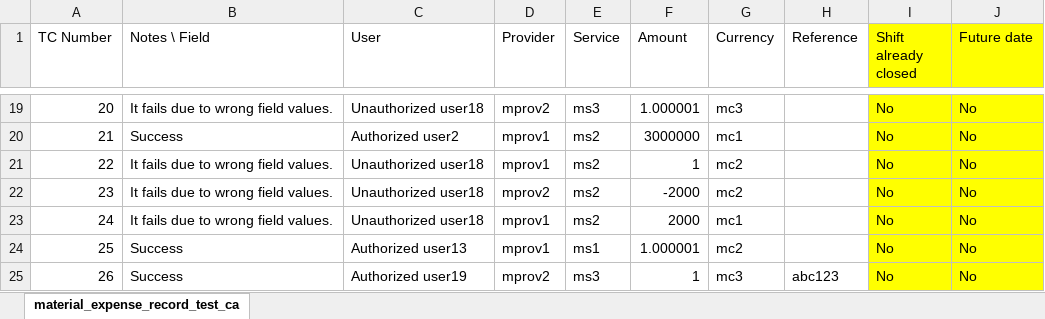
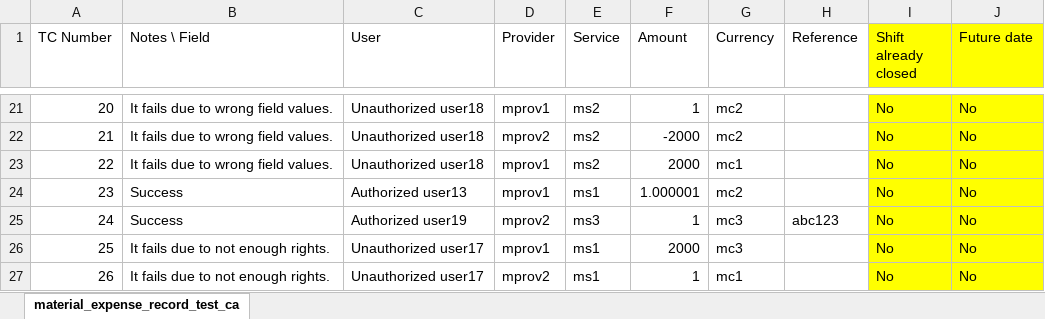
Before and after one commit to syscoopco/soberano, an Excel workbook: soberano/test_cases/service_expense_record_test_cases.xlsx, sheet material_expense_record_test_ca, drawn as a sheet; only a part is shown, gaps mark what is left out; values as stored, in another font and other column widths than the file's, no borders; addresses are those after the commit; the diff covers the shown part only; the diff names each change by its address in the sheet, - before the commit and + after, or states it on an @@ line.

Commit message:
service expense completed

```diff
--- a/soberano/test_cases/service_expense_record_test_cases.xlsx (sheet material_expense_record_test_ca)
+++ b/soberano/test_cases/service_expense_record_test_cases.xlsx (sheet material_expense_record_test_ca)
-D21 (Provider): mprov2
+D21 (Provider): mprov1
-E21 (Service): ms3
+E21 (Service): ms2
-F21 (Amount): 1.000001
+F21 (Amount): 1
-G21 (Currency): mc3
+G21 (Currency): mc2
-B22 (Notes \ Field): Success
+B22 (Notes \ Field): It fails due to wrong field values.
-C22 (User): Authorized user2
+C22 (User): Unauthorized user18
-D22 (Provider): mprov1
+D22 (Provider): mprov2
-F22 (Amount): 3000000
+F22 (Amount): -2000
-G22 (Currency): mc1
+G22 (Currency): mc2
-F23 (Amount): 1
+F23 (Amount): 2000
-G23 (Currency): mc2
+G23 (Currency): mc1
-B24:B25 (Notes \ Field): It fails due to wrong field values.
+B24:B25 (Notes \ Field): Success
-C24 (User): Unauthorized user18
+C24 (User): Authorized user13
-D24 (Provider): mprov2
+D24 (Provider): mprov1
-E24 (Service): ms2
+E24 (Service): ms1
-F24 (Amount): -2000
+F24 (Amount): 1.000001
-C25 (User): Unauthorized user18
+C25 (User): Authorized user19
-D25 (Provider): mprov1
+D25 (Provider): mprov2
-E25 (Service): ms2
+E25 (Service): ms3
-F25 (Amount): 2000
+F25 (Amount): 1
-G25 (Currency): mc1
+G25 (Currency): mc3
-H25 (Reference): (empty)
+H25 (Reference): abc123
-B26:B27 (Notes \ Field): Success
+B26:B27 (Notes \ Field): It fails due to not enough rights.
-C26 (User): Authorized user13
+C26 (User): Unauthorized user17
-F26 (Amount): 1.000001
+F26 (Amount): 2000
-G26 (Currency): mc2
+G26 (Currency): mc3
-C27 (User): Authorized user19
+C27 (User): Unauthorized user17
-E27 (Service): ms3
+E27 (Service): ms1
-G27 (Currency): mc3
+G27 (Currency): mc1
-H27 (Reference): abc123
+H27 (Reference): (empty)
```
Also changed, not shown: 2 added rows, 2 removed rows, 78 edited cells and cell formats elsewhere in this sheet, 12 other files.
